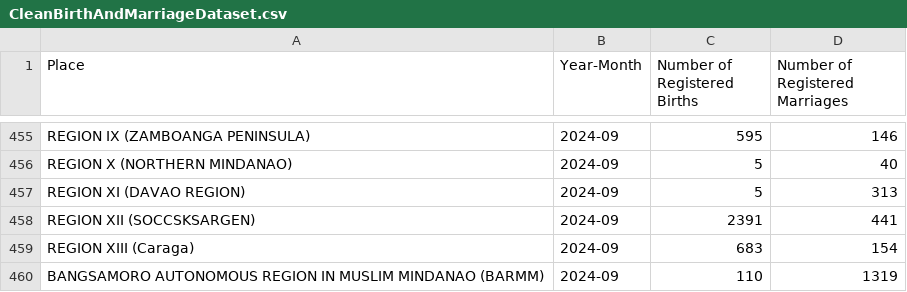
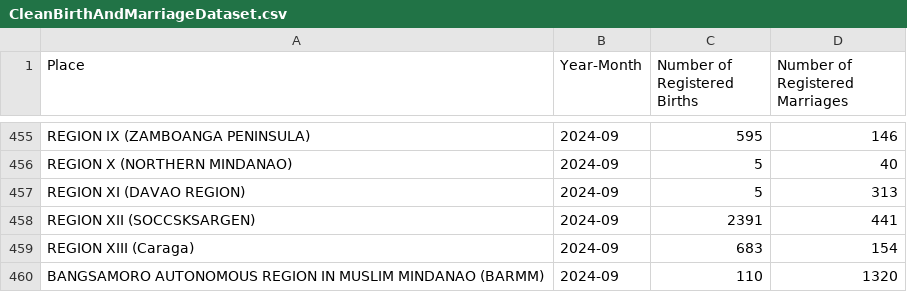
Before and after one commit to disboikaaarl/CS132_SDG16, a CSV file: CleanBirthAndMarriageDataset.csv, drawn as a sheet; only a part is shown, gaps mark what is left out.

Commit message:
Add files via upload

```diff
--- a/CleanBirthAndMarriageDataset.csv
+++ b/CleanBirthAndMarriageDataset.csv
@@ -459,2 +459,2 @@ REGION XII (SOCCSKSARGEN),2024-09,2391,441
 REGION XIII (Caraga),2024-09,683,154
-BANGSAMORO AUTONOMOUS REGION IN MUSLIM MINDANAO (BARMM),2024-09,110,1319
+BANGSAMORO AUTONOMOUS REGION IN MUSLIM MINDANAO (BARMM),2024-09,110,1320
```
